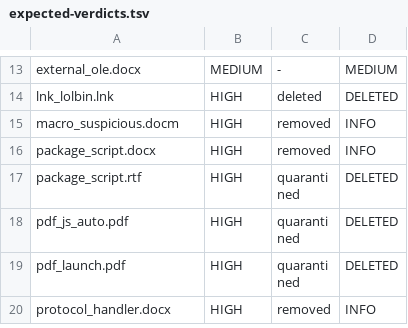
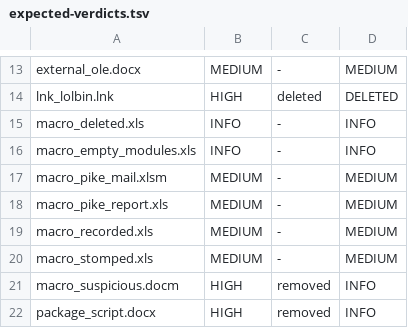
Before and after one commit to rifatismailov/yara-docscan, a TSV file: docscan-project/ci/expected-verdicts.tsv, drawn as a sheet; only a part is shown, gaps mark what is left out; the shorter side is filled out with more unchanged rows.

Commit message:
ci: SCAN-FLOW.en.md, SCAN-FLOW.md, README.md, windows.go, expected-verdicts.tsv, local_rules.docscan.xml ...

```diff
--- a/docscan-project/ci/expected-verdicts.tsv
+++ b/docscan-project/ci/expected-verdicts.tsv
@@ -14,2 +14,8 @@ external_ole.docx	MEDIUM	-	MEDIUM
 lnk_lolbin.lnk	HIGH	deleted	DELETED
+macro_deleted.xls	INFO	-	INFO
+macro_empty_modules.xls	INFO	-	INFO
+macro_pike_mail.xlsm	MEDIUM	-	MEDIUM
+macro_pike_report.xls	MEDIUM	-	MEDIUM
+macro_recorded.xls	MEDIUM	-	MEDIUM
+macro_stomped.xls	MEDIUM	-	MEDIUM
 macro_suspicious.docm	HIGH	removed	INFO
```
Also changed, not shown: 18 other files.
